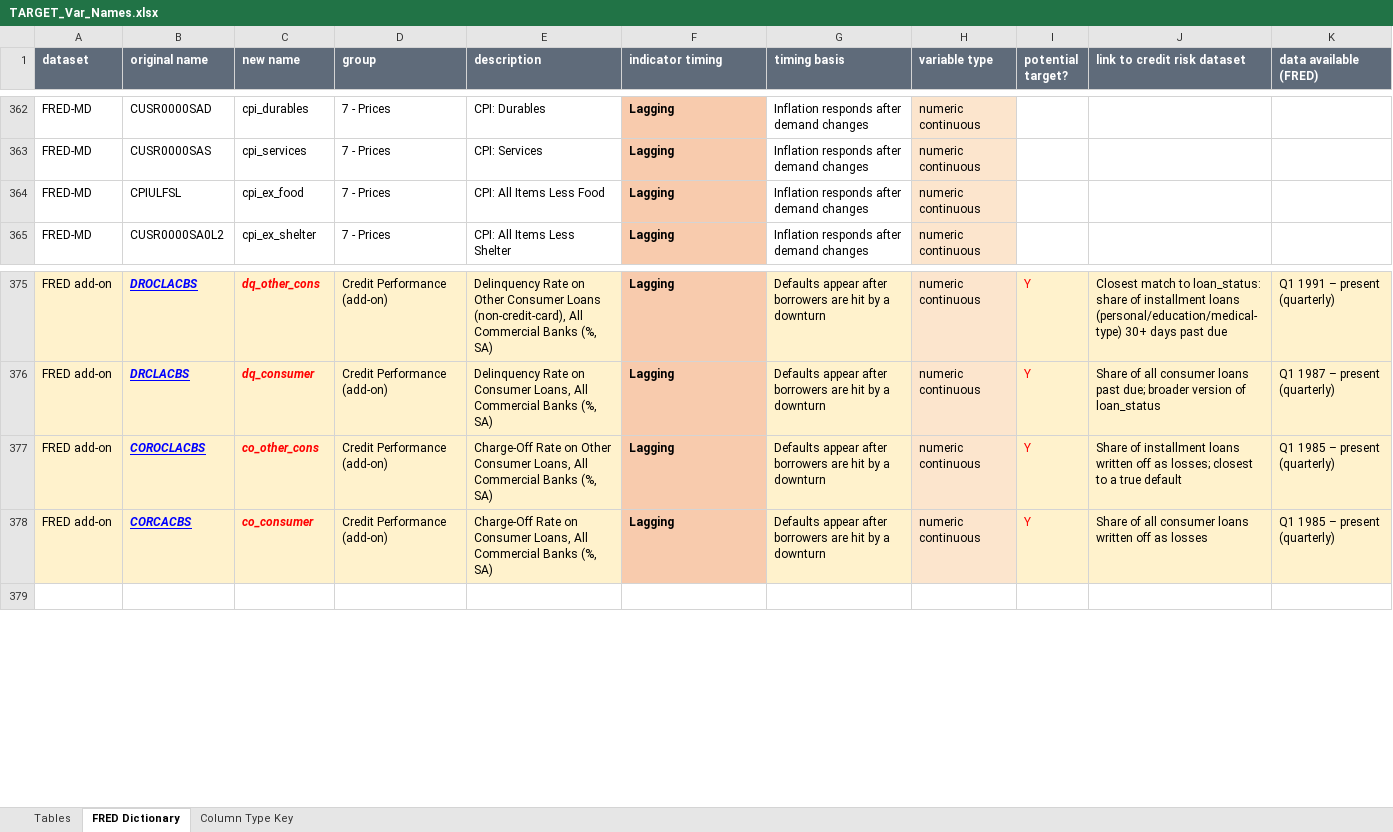
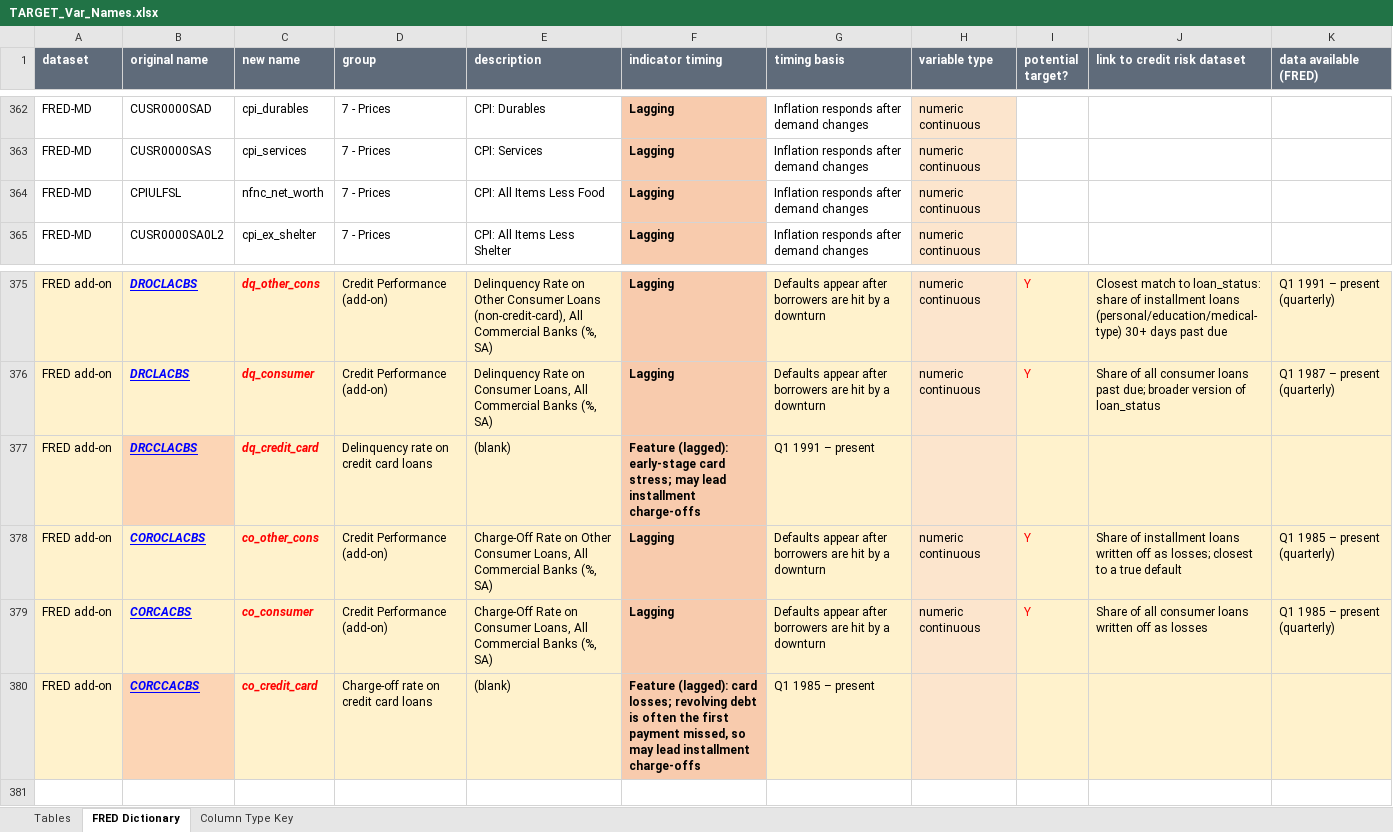
Before and after one commit to andre-bu-gitdev/DX799-O1, an Excel workbook: datasets/TARGET_Var_Names.xlsx, sheet FRED Dictionary, drawn as a sheet; only a part is shown, gaps mark what is left out; values as stored, in another font and other column widths than the file's, no borders; charts and pictures not drawn; the diff names each change by its address in the sheet, - before the commit and + after, or states it on an @@ line.

```diff
--- a/datasets/TARGET_Var_Names.xlsx (sheet FRED Dictionary)
+++ b/datasets/TARGET_Var_Names.xlsx (sheet FRED Dictionary)
-C364 (new name): cpi_ex_food
+C364 (new name): nfnc_net_worth
+row 377: FRED add-on | DRCCLACBS | dq_credit_card | Delinquency rate on credit card loans | (blank) | Feature (lagged): early-stage card stress; may lead installment charge-offs | Q1 1991 – present
+row 380: FRED add-on | CORCCACBS | co_credit_card | Charge-off rate on credit card loans | (blank) | Feature (lagged): card losses; revolving debt is often the first payment missed, so may lead installment charge-offs | Q1 1985 – present
```
Also changed, not shown: charts or pictures, datasets/targets_FRB_CHGDEL.xlsx, 2 other files.
